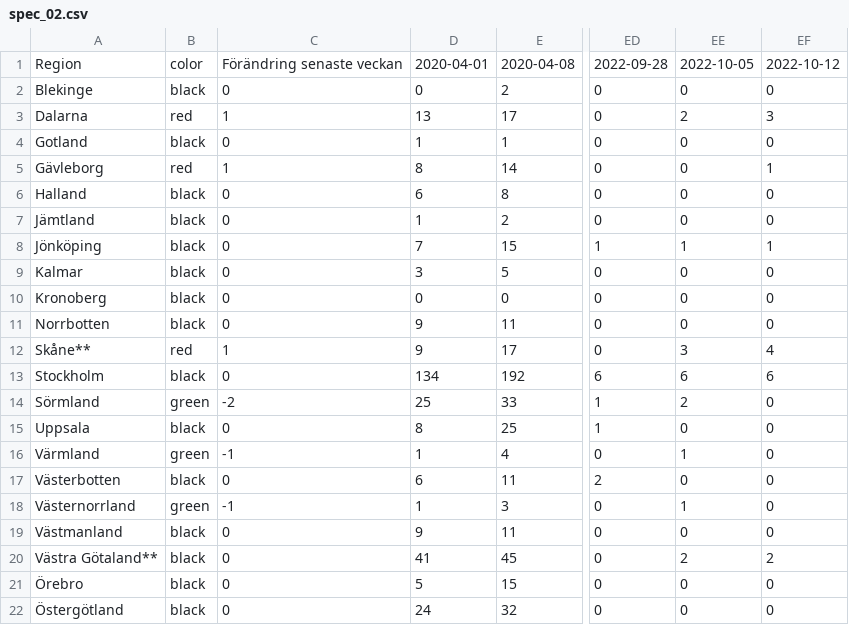
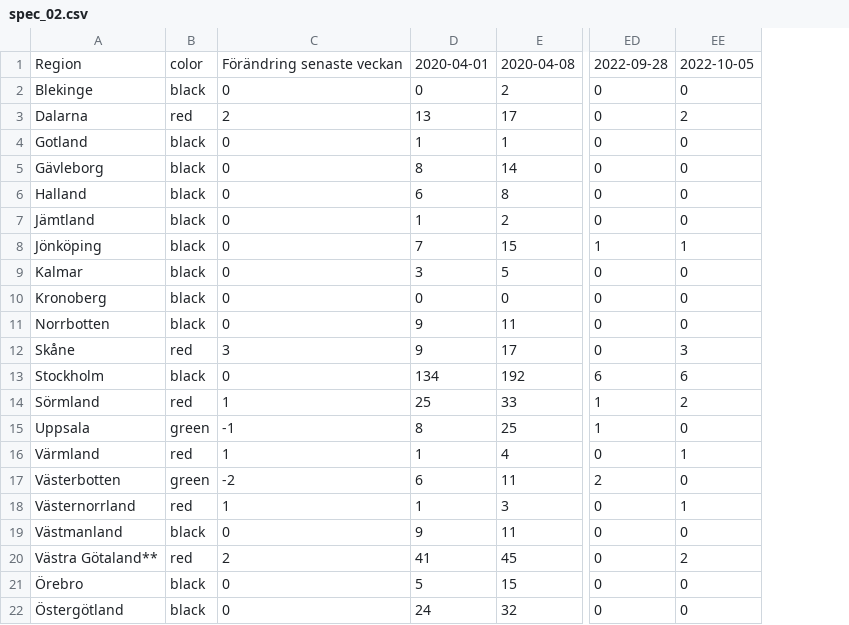
Before and after one commit to nito-soc/testing, a CSV file: test01/spec/spec_02.csv, drawn as a sheet; only a part is shown, gaps mark what is left out; the diff names each change by its address in the sheet, - before the commit and + after, or states it on an @@ line.

```diff
--- a/test01/spec/spec_02.csv
+++ b/test01/spec/spec_02.csv
-column EF, rows 1-22: 2022-10-12 | 0 | 3 | 0 | 1 | 0 | 0 | 1 | 0 | 0 | 0 | 4 | 6 | 0 | 0 | 0 | 0 | 0 | 0 | 2 | 0 | 0
-C3: 1
+C3: 2
-B5: red
+B5: black
-C5: 1
+C5: 0
-A12: Skåne**
+A12: Skåne
-C12: 1
+C12: 3
-B14: green
+B14: red
-C14: -2
+C14: 1
-B15: black
+B15: green
-C15: 0
+C15: -1
-B16: green
+B16: red
-C16: -1
+C16: 1
-B17: black
+B17: green
-C17: 0
+C17: -2
-B18: green
+B18: red
-C18: -1
+C18: 1
-B20: black
+B20: red
-C20: 0
+C20: 2
```
Also changed, not shown: test01/spec/spec_01.csv.
